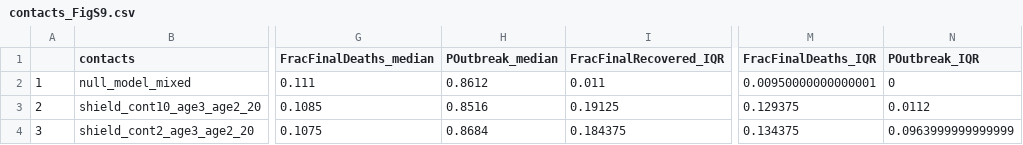
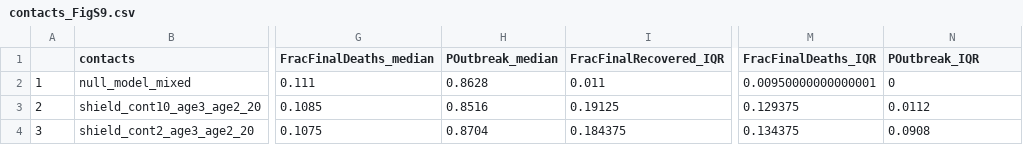
Before and after one commit to crowdfightcovid19/req-550-Syria, a CSV file: manuscripts/main/figures/newFig/tables/contacts_FigS9.csv, drawn as a sheet; only a part is shown, gaps mark what is left out; the diff names each change by its address in the sheet, - before the commit and + after, or states it on an @@ line.

```diff
--- a/manuscripts/main/figures/newFig/tables/contacts_FigS9.csv
+++ b/manuscripts/main/figures/newFig/tables/contacts_FigS9.csv
-H2 (POutbreak_median): 0.8612
+H2 (POutbreak_median): 0.8628
-H4 (POutbreak_median): 0.8684
+H4 (POutbreak_median): 0.8704
-N4 (POutbreak_IQR): 0.0963999999999999
+N4 (POutbreak_IQR): 0.0908
```
Also changed, not shown: manuscripts/main/figures/newFig/tables/Fate_FigS2.csv, manuscripts/main/figures/newFig/tables/intervention_FigS11.csv, 23 other files.
